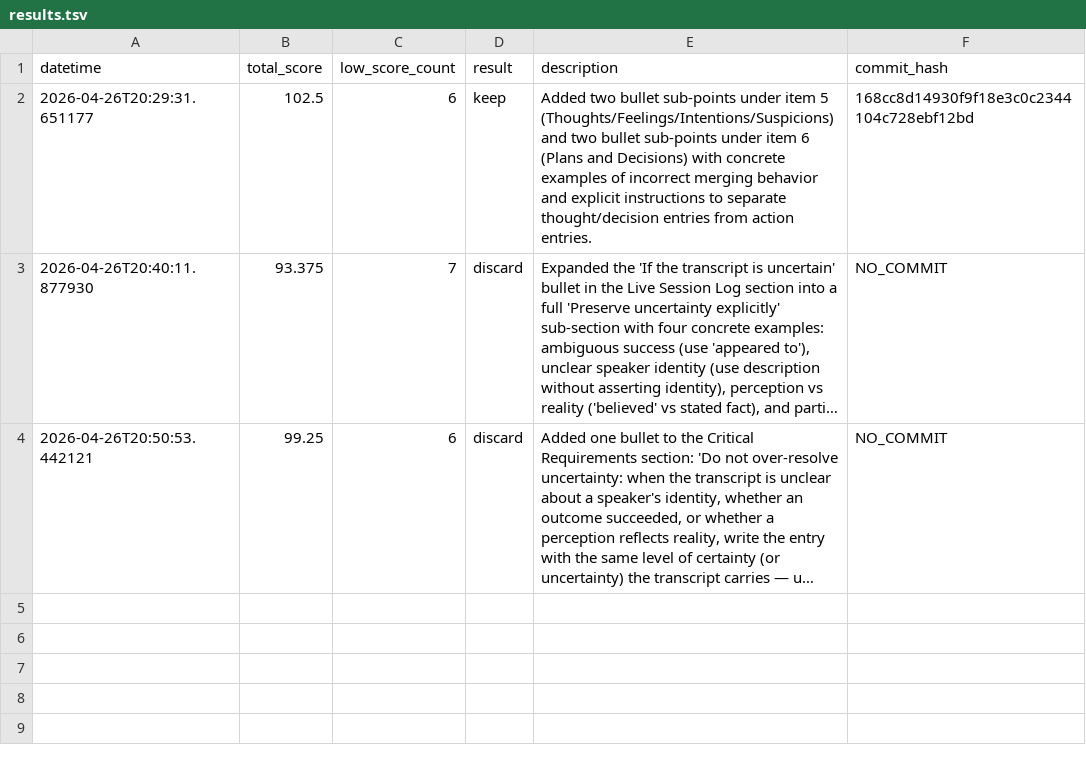
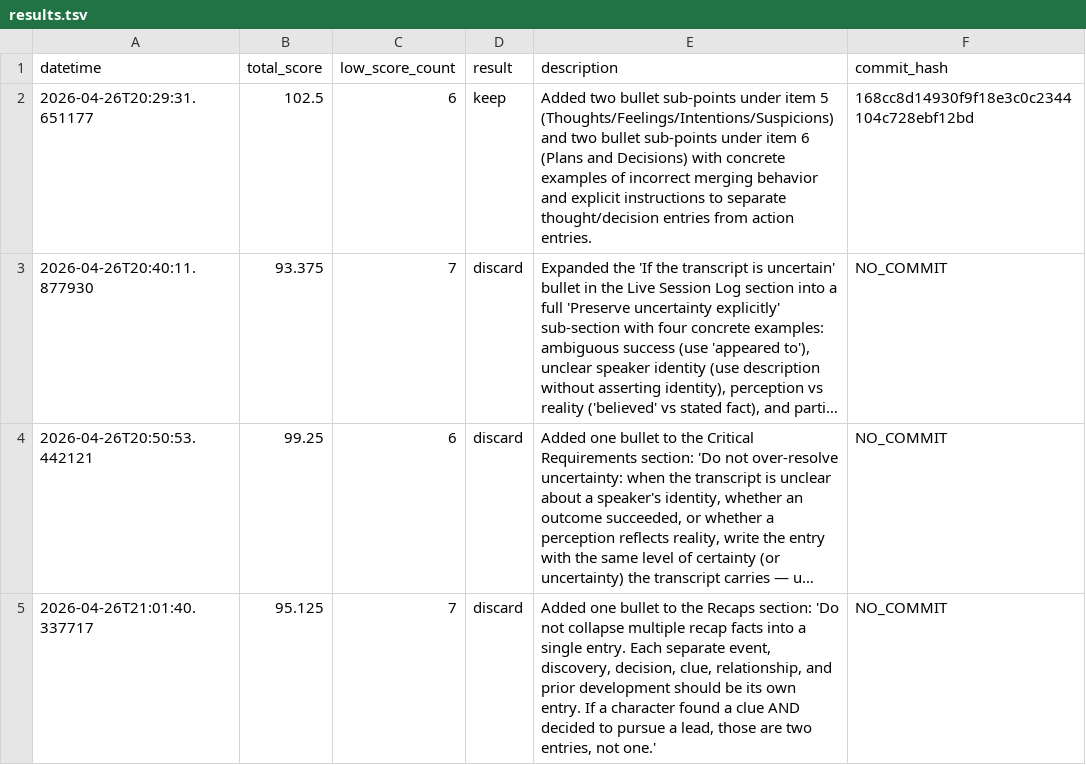
Before and after one commit to erik-saltwell/prompt-autoresearch, a TSV file: experiments/clean_transcript/results.tsv, drawn as a sheet; long unchanged cells end in …; the diff names each change by its address in the sheet, - before the commit and + after, or states it on an @@ line.

Commit message:
Update experiment result logs for clean_transcript.

```diff
--- a/experiments/clean_transcript/results.tsv
+++ b/experiments/clean_transcript/results.tsv
+row 5: 2026-04-26T21:01:40.337717 | 95.125 | 7 | discard | Added one bullet to the Recaps section: 'Do not collapse multiple recap facts into a single entry. Each separate event, discovery, decision, clue, relationship, and prior development should be its own entry. If a character found a clue AND decided to pursue a lead, those are two entries, not one.' | NO_COMMIT
```
Also changed, not shown: 1 other file.
